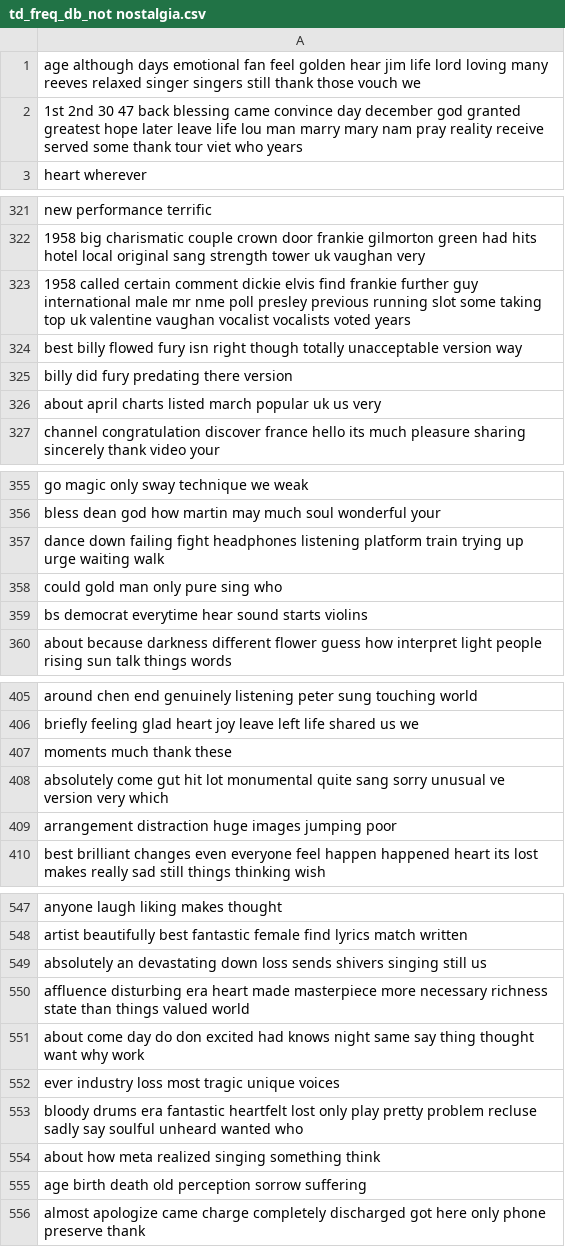
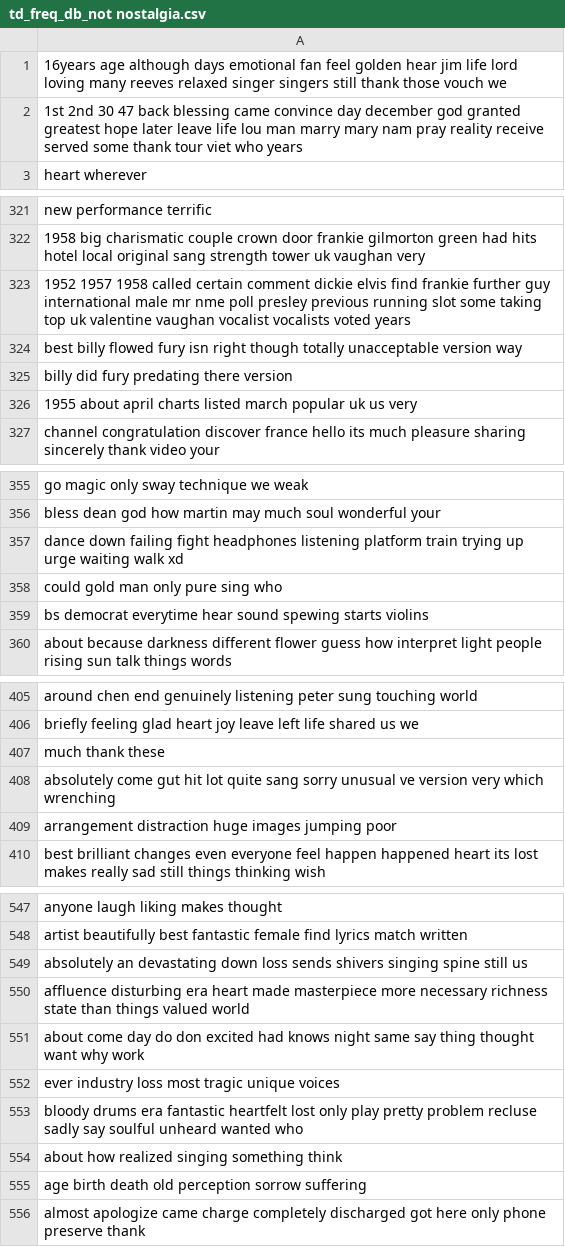
Before and after one commit to En90/DM2024-Lab1-Homework, a CSV file: td_freq_db_not nostalgia.csv, drawn as a sheet; only a part is shown, gaps mark what is left out; the diff covers the shown part only.

```diff
--- a/td_freq_db_not nostalgia.csv
+++ b/td_freq_db_not nostalgia.csv
@@ -1,2 +1,2 @@
-age	although	days	emotional	fan	feel	golden	hear	jim	life	lord	loving	many	reeves	relaxed	singer	singers	still	thank	those	vouch	we
+16years	age	although	days	emotional	fan	feel	golden	hear	jim	life	lord	loving	many	reeves	relaxed	singer	singers	still	thank	those	vouch	we
 1st	2nd	30	47	back	blessing	came	convince	day	december	god	granted	greatest	hope	later	leave	life	lou	man	marry	mary	nam	pray	reality	receive	served	some	thank	tour	viet	who	years
@@ -322,6 +322,6 @@ new	performance	terrific
 1958	big	charismatic	couple	crown	door	frankie	gilmorton	green	had	hits	hotel	local	original	sang	strength	tower	uk	vaughan	very
-1958	called	certain	comment	dickie	elvis	find	frankie	further	guy	international	male	mr	nme	poll	presley	previous	running	slot	some	taking	top	uk	valentine	vaughan	vocalist	vocalists	voted	years
+1952	1957	1958	called	certain	comment	dickie	elvis	find	frankie	further	guy	international	male	mr	nme	poll	presley	previous	running	slot	some	taking	top	uk	valentine	vaughan	vocalist	vocalists	voted	years
 best	billy	flowed	fury	isn	right	though	totally	unacceptable	version	way
 billy	did	fury	predating	there	version
-about	april	charts	listed	march	popular	uk	us	very
+1955	about	april	charts	listed	march	popular	uk	us	very
 channel	congratulation	discover	france	hello	its	much	pleasure	sharing	sincerely	thank	video	your
@@ -356,5 +356,5 @@ go	magic	only	sway	technique	we	weak
 bless	dean	god	how	martin	may	much	soul	wonderful	your
-dance	down	failing	fight	headphones	listening	platform	train	trying	up	urge	waiting	walk
+dance	down	failing	fight	headphones	listening	platform	train	trying	up	urge	waiting	walk	xd
 could	gold	man	only	pure	sing	who
-bs	democrat	everytime	hear	sound	starts	violins
+bs	democrat	everytime	hear	sound	spewing	starts	violins
 about	because	darkness	different	flower	guess	how	interpret	light	people	rising	sun	talk	things	words
@@ -406,4 +406,4 @@ around	chen	end	genuinely	listening	peter	sung	touching	world
 briefly	feeling	glad	heart	joy	leave	left	life	shared	us	we
-moments	much	thank	these
-absolutely	come	gut	hit	lot	monumental	quite	sang	sorry	unusual	ve	version	very	which
+much	thank	these
+absolutely	come	gut	hit	lot	quite	sang	sorry	unusual	ve	version	very	which	wrenching
 arrangement	distraction	huge	images	jumping	poor
@@ -548,3 +548,3 @@ anyone	laugh	liking	makes	thought
 artist	beautifully	best	fantastic	female	find	lyrics	match	written
-absolutely	an	devastating	down	loss	sends	shivers	singing	still	us
+absolutely	an	devastating	down	loss	sends	shivers	singing	spine	still	us
 affluence	disturbing	era	heart	made	masterpiece	more	necessary	richness	state	than	things	valued	world
@@ -553,3 +553,3 @@ ever	industry	loss	most	tragic	unique	voices
 bloody	drums	era	fantastic	heartfelt	lost	only	play	pretty	problem	recluse	sadly	say	soulful	unheard	wanted	who
-about	how	meta	realized	singing	something	think
+about	how	realized	singing	something	think
 age	birth	death	old	perception	sorrow	suffering
```
Also changed, not shown: 35 edited cells elsewhere in this file, td_freq_db_nostalgia.csv, 4 other files.
